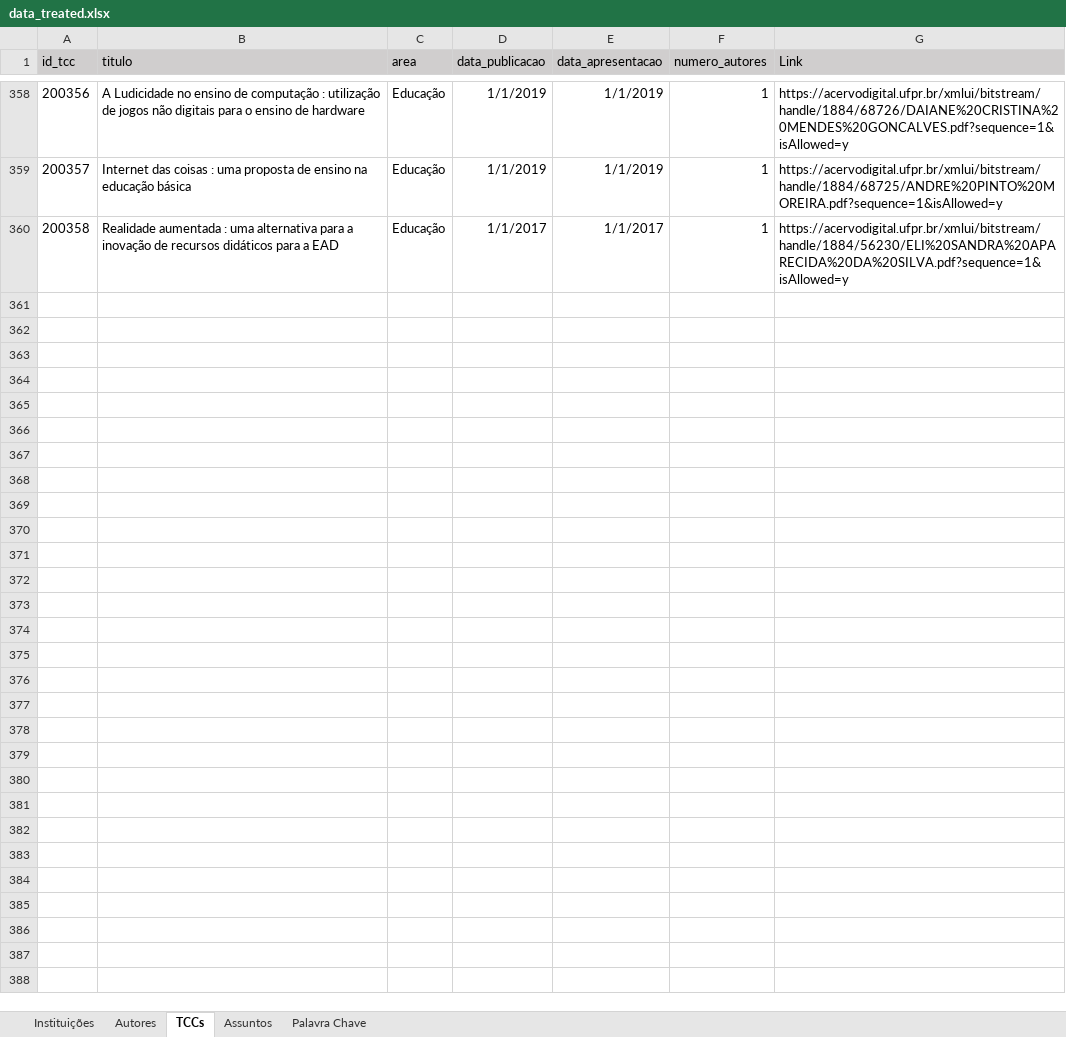
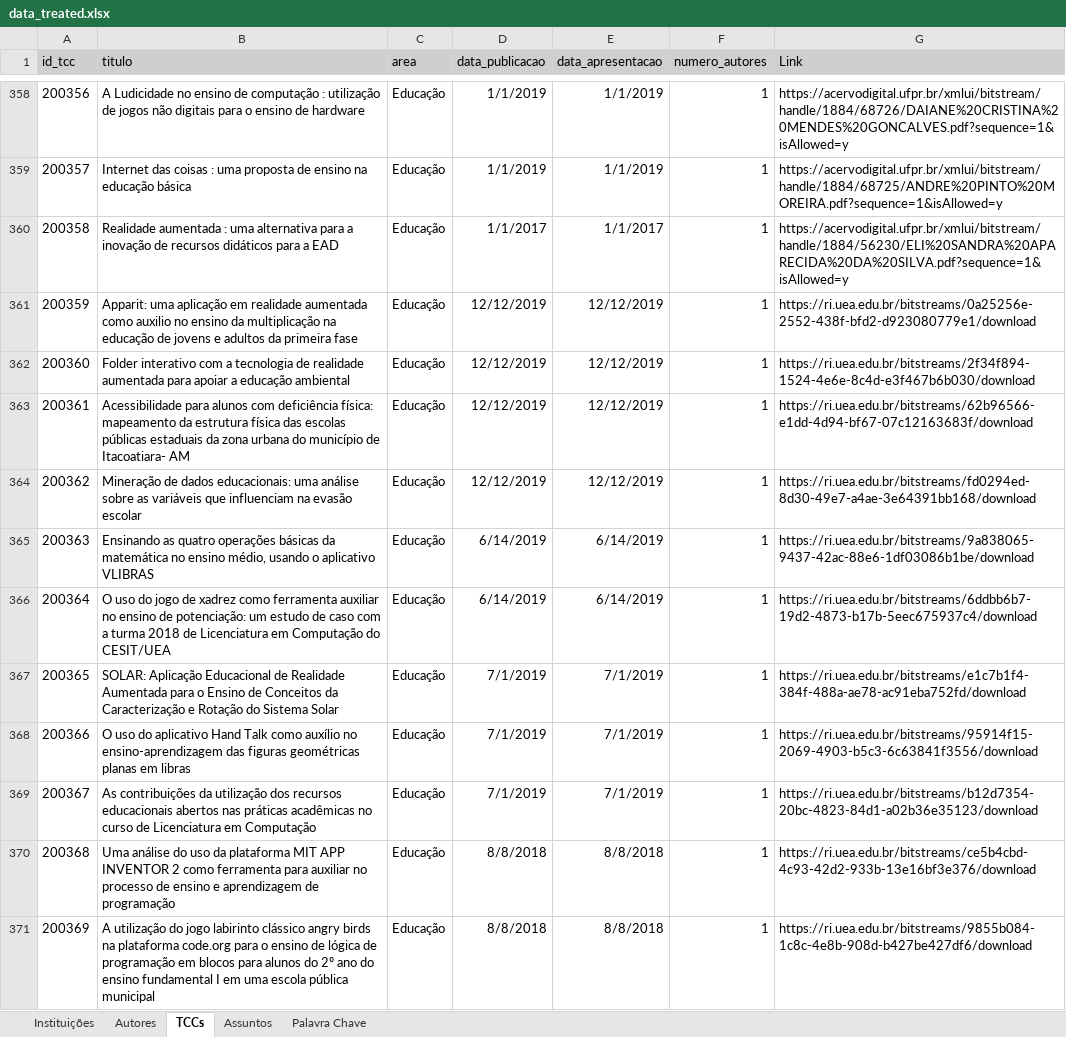
Before and after one commit to Geilsondss/Fluxo_da_Comunicacao_Cientifica_Lic_Comp, an Excel workbook: Data/data_treated.xlsx, sheet TCCs, drawn as a sheet; only a part is shown, gaps mark what is left out; values as stored, in another font and other column widths than the file's, no borders; the diff covers the shown part only; the diff names each change by its address in the sheet, - before the commit and + after, or states it on an @@ line.

Commit message:
Dados tratados da UEA coletado no dia 04/08/25

```diff
--- a/Data/data_treated.xlsx (sheet TCCs)
+++ b/Data/data_treated.xlsx (sheet TCCs)
+row 361: 200359 | Apparit: uma aplicação em realidade aumentada como auxilio no ensino da multiplicação na educação de jovens e adultos da primeira fase | Educação | 12/12/2019 | 12/12/2019 | 1 | https://ri.uea.edu.br/bitstreams/0a25256e-2552-438f-bfd2-d923080779e1/download
+row 362: 200360 | Folder interativo com a tecnologia de realidade aumentada para apoiar a educação ambiental | Educação | 12/12/2019 | 12/12/2019 | 1 | https://ri.uea.edu.br/bitstreams/2f34f894-1524-4e6e-8c4d-e3f467b6b030/download
+row 363: 200361 | Acessibilidade para alunos com deficiência física: mapeamento da estrutura física das escolas públicas estaduais da zona urbana do município de Itacoatiara- AM | Educação | 12/12/2019 | 12/12/2019 | 1 | https://ri.uea.edu.br/bitstreams/62b96566-e1dd-4d94-bf67-07c12163683f/download
+row 364: 200362 | Mineração de dados educacionais: uma análise sobre as variáveis que influenciam na evasão escolar | Educação | 12/12/2019 | 12/12/2019 | 1 | https://ri.uea.edu.br/bitstreams/fd0294ed-8d30-49e7-a4ae-3e64391bb168/download
+row 365: 200363 | Ensinando as quatro operações básicas da matemática no ensino médio, usando o aplicativo VLIBRAS | Educação | 6/14/2019 | 6/14/2019 | 1 | https://ri.uea.edu.br/bitstreams/9a838065-9437-42ac-88e6-1df03086b1be/download
+row 366: 200364 | O uso do jogo de xadrez como ferramenta auxiliar no ensino de potenciação: um estudo de caso com a turma 2018 de Licenciatura em Computação do CESIT/UEA | Educação | 6/14/2019 | 6/14/2019 | 1 | https://ri.uea.edu.br/bitstreams/6ddbb6b7-19d2-4873-b17b-5eec675937c4/download
+row 367: 200365 | SOLAR: Aplicação Educacional de Realidade Aumentada para o Ensino de Conceitos da Caracterização e Rotação do Sistema Solar | Educação | 7/1/2019 | 7/1/2019 | 1 | https://ri.uea.edu.br/bitstreams/e1c7b1f4-384f-488a-ae78-ac91eba752fd/download
+row 368: 200366 | O uso do aplicativo Hand Talk como auxílio no ensino-aprendizagem das figuras geométricas planas em libras | Educação | 7/1/2019 | 7/1/2019 | 1 | https://ri.uea.edu.br/bitstreams/95914f15-2069-4903-b5c3-6c63841f3556/download
+row 369: 200367 | As contribuições da utilização dos recursos educacionais abertos nas práticas acadêmicas no curso de Licenciatura em Computação | Educação | 7/1/2019 | 7/1/2019 | 1 | https://ri.uea.edu.br/bitstreams/b12d7354-20bc-4823-84d1-a02b36e35123/download
+row 370: 200368 | Uma análise do uso da plataforma MIT APP INVENTOR 2 como ferramenta para auxiliar no processo de ensino e aprendizagem de programação | Educação | 8/8/2018 | 8/8/2018 | 1 | https://ri.uea.edu.br/bitstreams/ce5b4cbd-4c93-42d2-933b-13e16bf3e376/download
+row 371: 200369 | A utilização do jogo labirinto clássico angry birds na plataforma code.org para o ensino de lógica de programação em blocos para alunos do 2º ano do ensino fundamental I em uma escola pública municipal | Educação | 8/8/2018 | 8/8/2018 | 1 | https://ri.uea.edu.br/bitstreams/9855b084-1c8c-4e8b-908d-b427be427df6/download
```
Also changed, not shown: 10 added rows elsewhere in this sheet, sheet Instituições, sheet Palavra Chave, sheet Autores.
